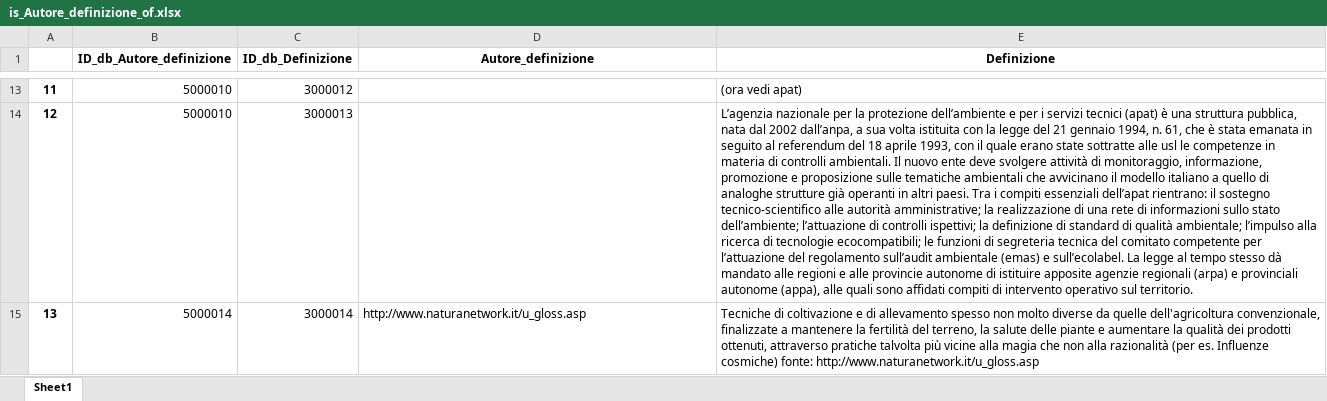
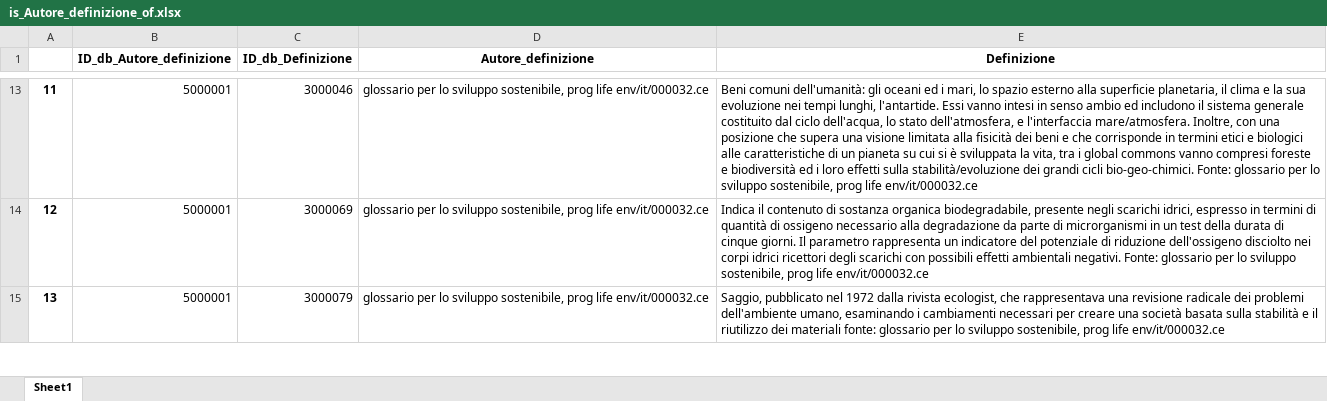
Before and after one commit to tommasosansone91/Metaglossario-Gestisco, an Excel workbook: static/saved_dataframes/tabelle_entita_e_relazionali/is_Autore_definizione_of.xlsx, sheet Sheet1, drawn as a sheet; only a part is shown, gaps mark what is left out; values as stored, in another font and other column widths than the file's, no borders; the diff covers the shown part only; the diff names each change by its address in the sheet, - before the commit and + after, or states it on an @@ line.

```diff
--- a/static/saved_dataframes/tabelle_entita_e_relazionali/is_Autore_definizione_of.xlsx (sheet Sheet1)
+++ b/static/saved_dataframes/tabelle_entita_e_relazionali/is_Autore_definizione_of.xlsx (sheet Sheet1)
-B13:B14 (ID_db_Autore_definizione): 5000010
+B13:B14 (ID_db_Autore_definizione): 5000001
-C13 (ID_db_Definizione): 3000012
+C13 (ID_db_Definizione): 3000046
-D13:D14 (Autore_definizione): (empty)
+D13:D14 (Autore_definizione): glossario per lo sviluppo sostenibile, prog life env/it/000032.ce
-E13 (Definizione): (ora vedi apat)
+E13 (Definizione): Beni comuni dell'umanità: gli oceani ed i mari, lo spazio esterno alla superficie planetaria, il clima e la sua evoluzione nei tempi lunghi, l'antartide. Essi vanno intesi in senso ambio ed includono il sistema generale costituito dal ciclo dell'acqua, lo stato dell'atmosfera, e l'interfaccia mare/atmosfera. Inoltre, con una posizione che supera una visione limitata alla fisicità dei beni e che corrisponde in termini etici e biologici alle caratteristiche di un pianeta su cui si è sviluppata la vita, tra i global commons vanno compresi foreste e biodiversità ed i loro effetti sulla stabilità/evoluzione dei grandi cicli bio-geo-chimici. Fonte: glossario per lo sviluppo sostenibile, prog life env/it/000032.ce
-C14 (ID_db_Definizione): 3000013
+C14 (ID_db_Definizione): 3000069
-E14 (Definizione): L’agenzia nazionale per la protezione dell’ambiente e per i servizi tecnici (apat) è una struttura pubblica, nata dal 2002 dall’anpa, a sua volta istituita con la legge del 21 gennaio 1994, n. 61, che è stata emanata in seguito al referendum del 18 aprile 1993, con il quale erano state sottratte alle usl le competenze in materia di controlli ambientali. Il nuovo ente deve svolgere attività di monitoraggio, informazione, promozione e proposizione sulle tematiche ambientali che avvicinano il modello italiano a quello di analoghe strutture già operanti in altri paesi. Tra i compiti essenziali dell’apat rientrano: il sostegno tecnico-scientifico alle autorità amministrative; la realizzazione di una rete di informazioni sullo stato dell’ambiente; l’attuazione di controlli ispettivi; la definizione di standard di qualità ambientale; l’impulso alla ricerca di tecnologie ecocompatibili; le funzioni di segreteria tecnica del comitato competente per l’attuazione del regolamento sull’audit ambientale (emas) e sull’ecolabel. La legge al tempo stesso dà mandato alle regioni e alle provincie autonome di istituire apposite agenzie regionali (arpa) e provinciali autonome (appa), alle quali sono affidati compiti di intervento operativo sul territorio.
+E14 (Definizione): Indica il contenuto di sostanza organica biodegradabile, presente negli scarichi idrici, espresso in termini di quantità di ossigeno necessario alla degradazione da parte di microrganismi in un test della durata di cinque giorni. Il parametro rappresenta un indicatore del potenziale di riduzione dell'ossigeno disciolto nei corpi idrici ricettori degli scarichi con possibili effetti ambientali negativi. Fonte: glossario per lo sviluppo sostenibile, prog life env/it/000032.ce
-B15 (ID_db_Autore_definizione): 5000014
+B15 (ID_db_Autore_definizione): 5000001
-C15 (ID_db_Definizione): 3000014
+C15 (ID_db_Definizione): 3000079
-D15 (Autore_definizione): http://www.naturanetwork.it/u_gloss.asp
+D15 (Autore_definizione): glossario per lo sviluppo sostenibile, prog life env/it/000032.ce
-E15 (Definizione): Tecniche di coltivazione e di allevamento spesso non molto diverse da quelle dell'agricoltura convenzionale, finalizzate a mantenere la fertilità del terreno, la salute delle piante e aumentare la qualità dei prodotti ottenuti, attraverso pratiche talvolta più vicine alla magia che non alla razionalità (per es. Influenze cosmiche) fonte: http://www.naturanetwork.it/u_gloss.asp
+E15 (Definizione): Saggio, pubblicato nel 1972 dalla rivista ecologist, che rappresentava una revisione radicale dei problemi dell'ambiente umano, esaminando i cambiamenti necessari per creare una società basata sulla stabilità e il riutilizzo dei materiali fonte: glossario per lo sviluppo sostenibile, prog life env/it/000032.ce
```
Also changed, not shown: 906 edited cells elsewhere in this sheet, static/saved_dataframes/tabelle_entita_e_relazionali/is_Ambito_riferimento_of.xlsx, static/saved_dataframes/tabelle_entita_e_relazionali/is_Autore_documento_fonte_of.xlsx, 15 other files.
